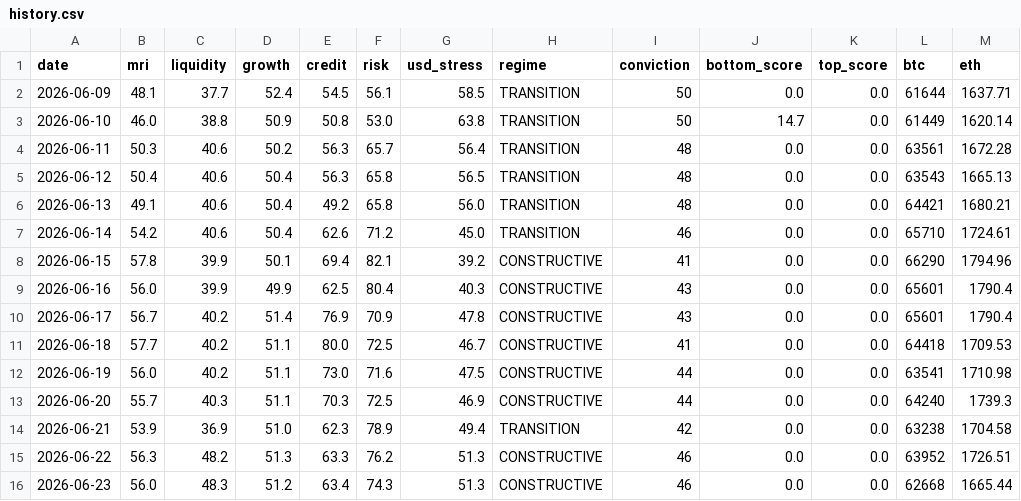
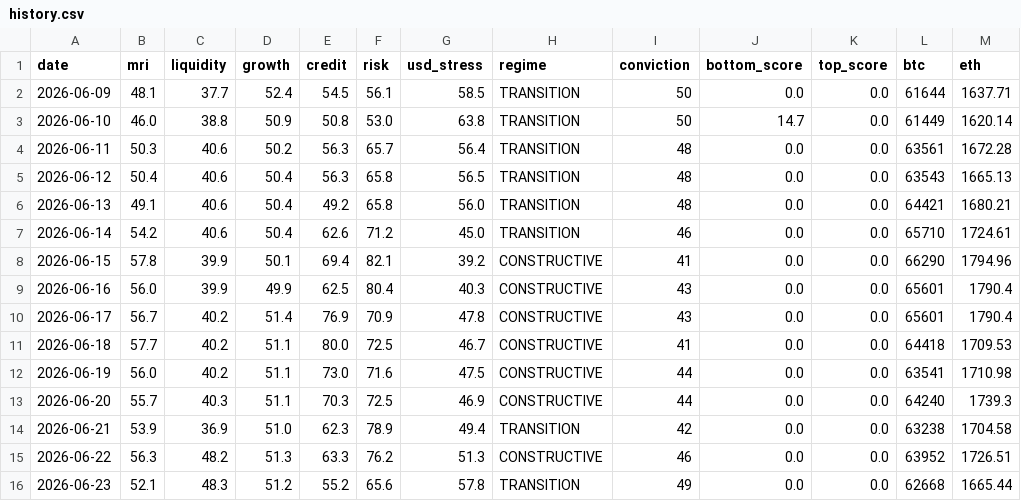
Before and after one commit to noahdeitmerg-svg/makro-dashboard, a CSV file: history.csv, drawn as a sheet.

```diff
--- a/history.csv
+++ b/history.csv
@@ -15,2 +15,2 @@ date,mri,liquidity,growth,credit,risk,usd_stress,regime,conviction,bottom_score,
 2026-06-22,56.3,48.2,51.3,63.3,76.2,51.3,CONSTRUCTIVE,46,0.0,0.0,63952,1726.51
-2026-06-23,56.0,48.3,51.2,63.4,74.3,51.3,CONSTRUCTIVE,46,0.0,0.0,62668,1665.44
+2026-06-23,52.1,48.3,51.2,55.2,65.6,57.8,TRANSITION,49,0.0,0.0,62668,1665.44
```
Also changed, not shown: 2 other files.
